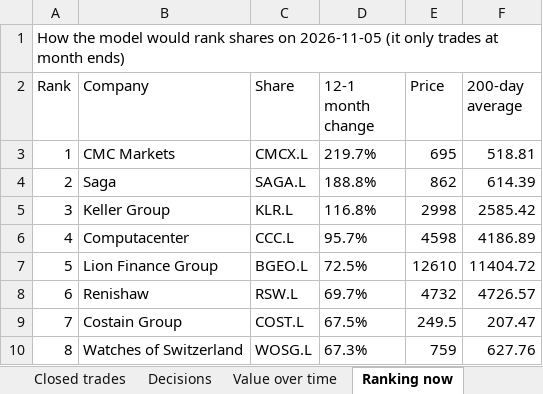
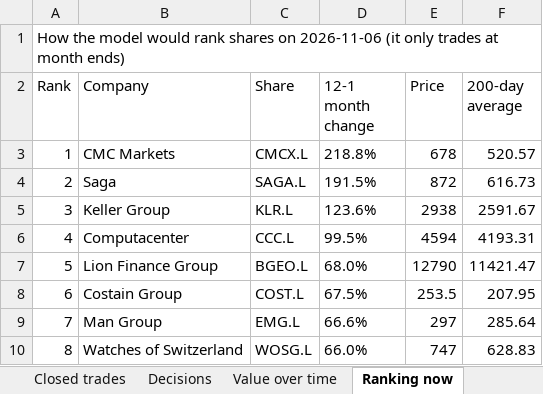
Before and after one commit to philwright210458-blip/ftse-trader, an Excel workbook: ftse_momentum_live.xlsx, sheet Ranking now, drawn as a sheet; only a part is shown; values as stored, in another font and other column widths than the file's, no borders; the diff covers the shown part only; the diff names each change by its address in the sheet, - before the commit and + after, or states it on an @@ line.

```diff
--- a/ftse_momentum_live.xlsx (sheet Ranking now)
+++ b/ftse_momentum_live.xlsx (sheet Ranking now)
-A1 (Rank): …shares on 2026-11-05 (it only…
+A1 (Rank): …shares on 2026-11-06 (it only…
-D3 (12-1 month change): 219.7%
+D3 (12-1 month change): 218.8%
-E3 (Price): 695
+E3 (Price): 678
-F3 (200-day average): 518.81
+F3 (200-day average): 520.57
-D4 (12-1 month change): 188.8%
+D4 (12-1 month change): 191.5%
-E4 (Price): 862
+E4 (Price): 872
-F4 (200-day average): 614.39
+F4 (200-day average): 616.73
-D5 (12-1 month change): 116.8%
+D5 (12-1 month change): 123.6%
-E5 (Price): 2998
+E5 (Price): 2938
-F5 (200-day average): 2585.42
+F5 (200-day average): 2591.67
-D6 (12-1 month change): 95.7%
+D6 (12-1 month change): 99.5%
-E6 (Price): 4598
+E6 (Price): 4594
-F6 (200-day average): 4186.89
+F6 (200-day average): 4193.31
-D7 (12-1 month change): 72.5%
+D7 (12-1 month change): 68.0%
-E7 (Price): 12610
+E7 (Price): 12790
-F7 (200-day average): 11404.72
+F7 (200-day average): 11421.47
-B8 (Company): Renishaw
+B8 (Company): Costain Group
-C8 (Share): RSW.L
+C8 (Share): COST.L
-D8 (12-1 month change): 69.7%
+D8 (12-1 month change): 67.5%
-E8 (Price): 4732
+E8 (Price): 253.5
-F8 (200-day average): 4726.57
+F8 (200-day average): 207.95
-B9 (Company): Costain Group
+B9 (Company): Man Group
-C9 (Share): COST.L
+C9 (Share): EMG.L
-D9 (12-1 month change): 67.5%
+D9 (12-1 month change): 66.6%
-E9 (Price): 249.5
+E9 (Price): 297
-F9 (200-day average): 207.47
+F9 (200-day average): 285.64
-D10 (12-1 month change): 67.3%
+D10 (12-1 month change): 66.0%
-E10 (Price): 759
+E10 (Price): 747
-F10 (200-day average): 627.76
+F10 (200-day average): 628.83
```
Also changed, not shown: 56 edited cells elsewhere in this sheet, sheet Holdings, sheet Summary, sheet Value over time, charts or pictures, ftse_momentum_live_no_filter.xlsx, ftse_outcomes.xlsx, 6 other files.
